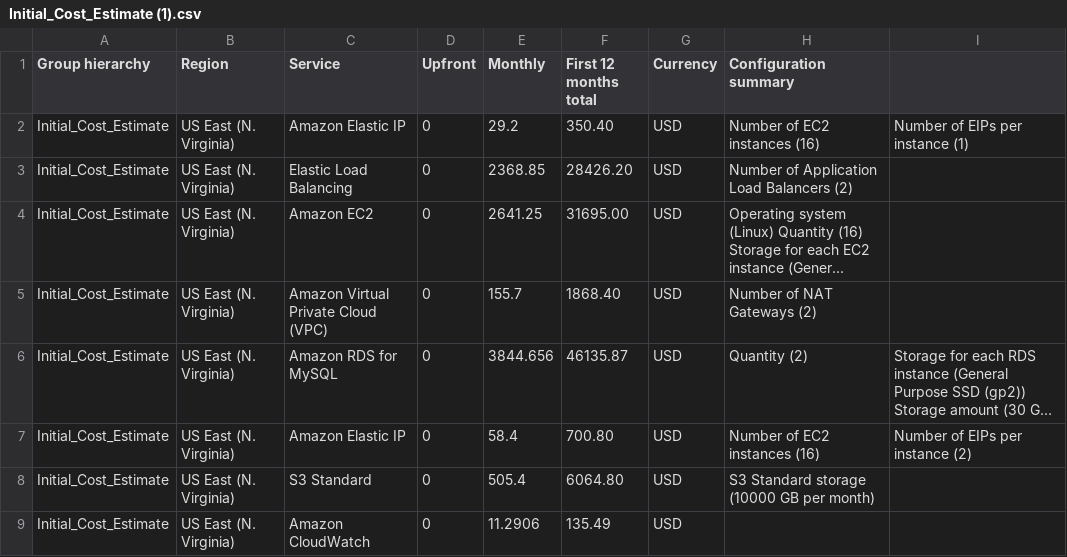
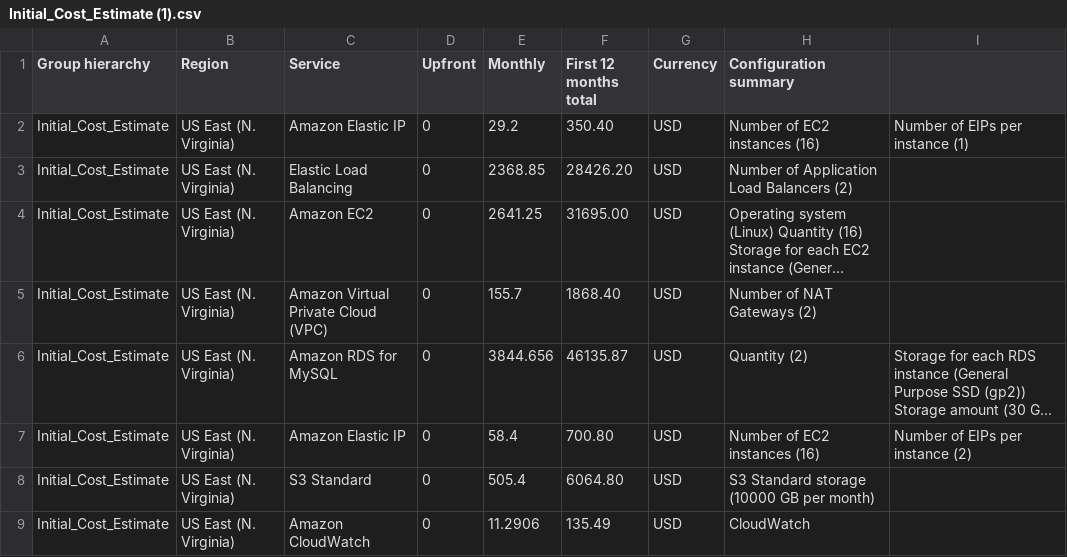
Before and after one commit to fthiagomedeiros/cloud-architect-project2, a CSV file: Task 2/Initial_Cost_Estimate (1).csv, drawn as a sheet; long unchanged cells end in ….

Commit message:
Update Initial_Cost_Estimate (1).csv

```diff
--- a/Task 2/Initial_Cost_Estimate (1).csv
+++ b/Task 2/Initial_Cost_Estimate (1).csv
@@ -8,2 +8,2 @@ Initial_Cost_Estimate,US East (N. Virginia),Amazon Elastic IP,0,58.4,700.80,USD,
 Initial_Cost_Estimate,US East (N. Virginia),S3 Standard,0,505.4,6064.80,USD,S3 Standard storage (10000 GB per month)
-Initial_Cost_Estimate,US East (N. Virginia),Amazon CloudWatch,0,11.2906,135.49,USD,
+Initial_Cost_Estimate,US East (N. Virginia),Amazon CloudWatch,0,11.2906,135.49,USD,CloudWatch
```
